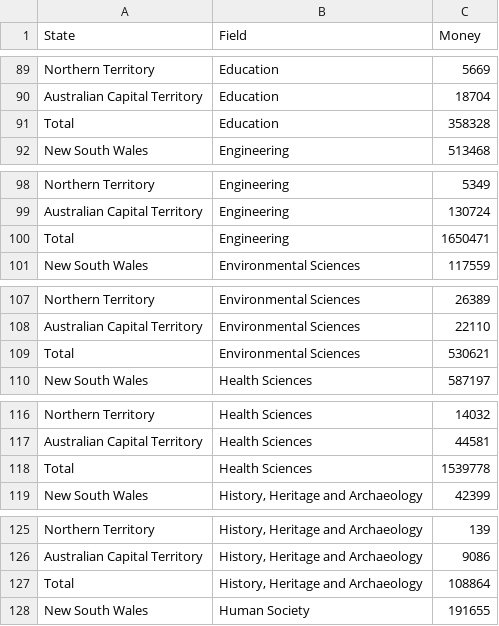
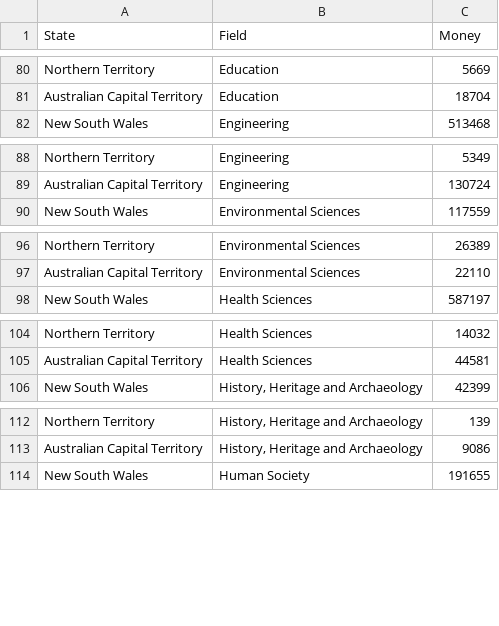
Before and after one commit to Joshua-Riantoputra/FIT3179, a CSV file: data/state_v_uni_field.csv, drawn as a sheet; only a part is shown, gaps mark what is left out; the diff covers the shown part only; the diff names each change by its address in the sheet, - before the commit and + after, or states it on an @@ line.

```diff
--- a/data/state_v_uni_field.csv
+++ b/data/state_v_uni_field.csv
-row 91: Total | Education | 358328
-row 100: Total | Engineering | 1650471
-row 109: Total | Environmental Sciences | 530621
-row 118: Total | Health Sciences | 1539778
-row 127: Total | History, Heritage and Archaeology | 108864
```
Also changed, not shown: 27 removed rows elsewhere in this file, 8 other files.
